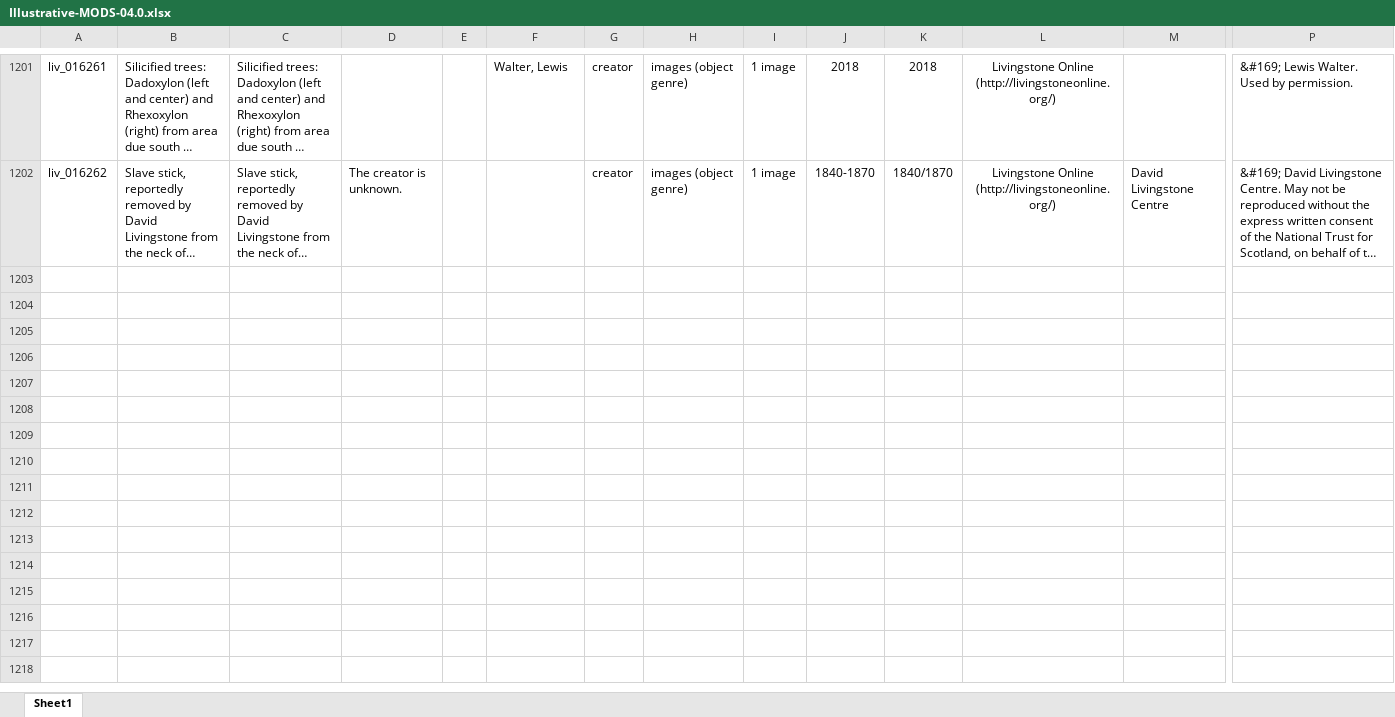
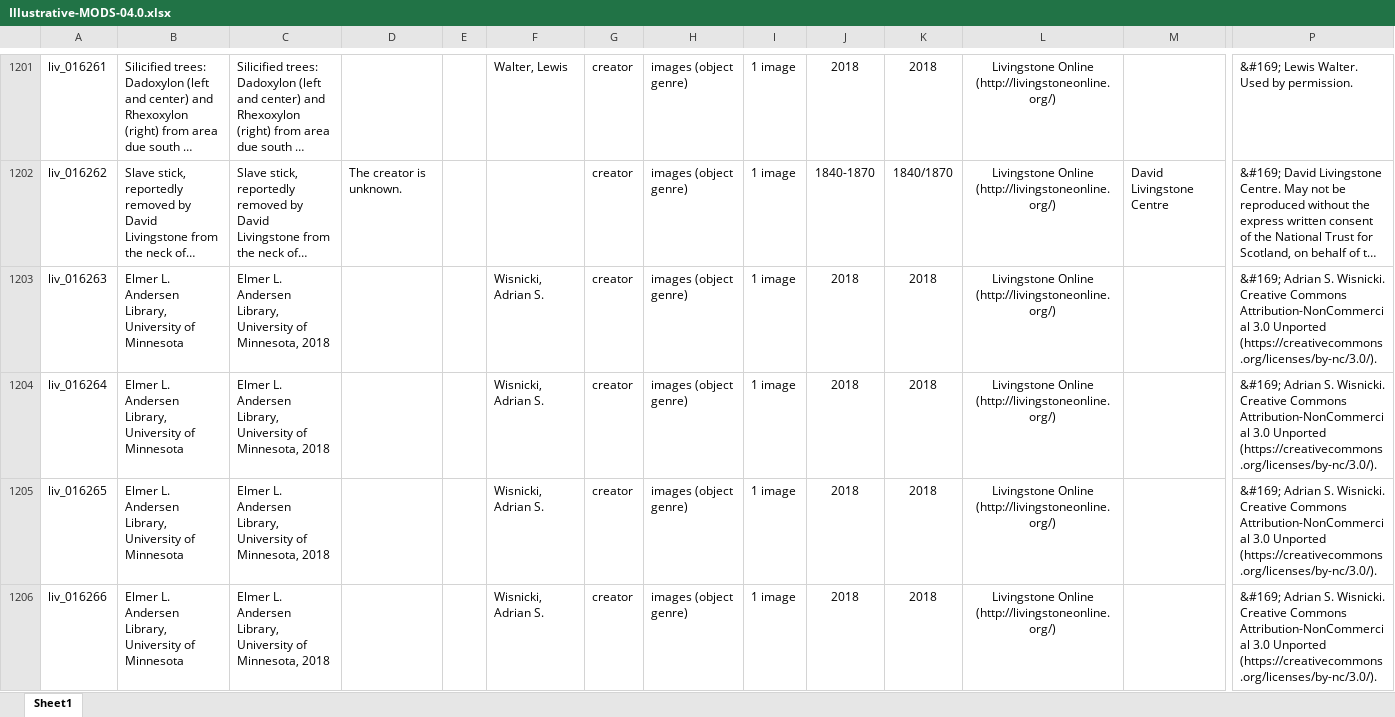
Before and after one commit to livingstoneonline/LEAP-MODS, an Excel workbook: MODS-DC-Generators/Illustrative-MODS-Generator-NEW/Illustrative-MODS-04.0.xlsx, sheet Sheet1, drawn as a sheet; only a part is shown, gaps mark what is left out; long unchanged cells end in …; values as stored, in another font and other column widths than the file's, no borders; rows hold the shown columns only; the diff covers the shown part only; the diff names each change by its address in the sheet, - before the commit and + after, or states it on an @@ line.

Commit message:
update Illustrative MODS excel

```diff
--- a/MODS-DC-Generators/Illustrative-MODS-Generator-NEW/Illustrative-MODS-04.0.xlsx (sheet Sheet1)
+++ b/MODS-DC-Generators/Illustrative-MODS-Generator-NEW/Illustrative-MODS-04.0.xlsx (sheet Sheet1)
+row 1203: liv_016263 | Elmer L. Andersen Library, University of Minnesota | Elmer L. Andersen Library, University of Minnesota, 2018 |  |  | Wisnicki, Adrian S. | creator | images (object genre) | 1 image | 2018 | 2018 | Livingstone Online (http://livingstoneonline.org/) |  | &#169; Adrian S. Wisnicki. Creative Commons Attribution-NonCommercial 3.0 Unported (https://creativecommons.org/licenses/by-nc/3.0/).
+row 1204: liv_016264 | Elmer L. Andersen Library, University of Minnesota | Elmer L. Andersen Library, University of Minnesota, 2018 |  |  | Wisnicki, Adrian S. | creator | images (object genre) | 1 image | 2018 | 2018 | Livingstone Online (http://livingstoneonline.org/) |  | &#169; Adrian S. Wisnicki. Creative Commons Attribution-NonCommercial 3.0 Unported (https://creativecommons.org/licenses/by-nc/3.0/).
+row 1205: liv_016265 | Elmer L. Andersen Library, University of Minnesota | Elmer L. Andersen Library, University of Minnesota, 2018 |  |  | Wisnicki, Adrian S. | creator | images (object genre) | 1 image | 2018 | 2018 | Livingstone Online (http://livingstoneonline.org/) |  | &#169; Adrian S. Wisnicki. Creative Commons Attribution-NonCommercial 3.0 Unported (https://creativecommons.org/licenses/by-nc/3.0/).
+row 1206: liv_016266 | Elmer L. Andersen Library, University of Minnesota | Elmer L. Andersen Library, University of Minnesota, 2018 |  |  | Wisnicki, Adrian S. | creator | images (object genre) | 1 image | 2018 | 2018 | Livingstone Online (http://livingstoneonline.org/) |  | &#169; Adrian S. Wisnicki. Creative Commons Attribution-NonCommercial 3.0 Unported (https://creativecommons.org/licenses/by-nc/3.0/).
```
Also changed, not shown: 3 added rows elsewhere in this sheet.
